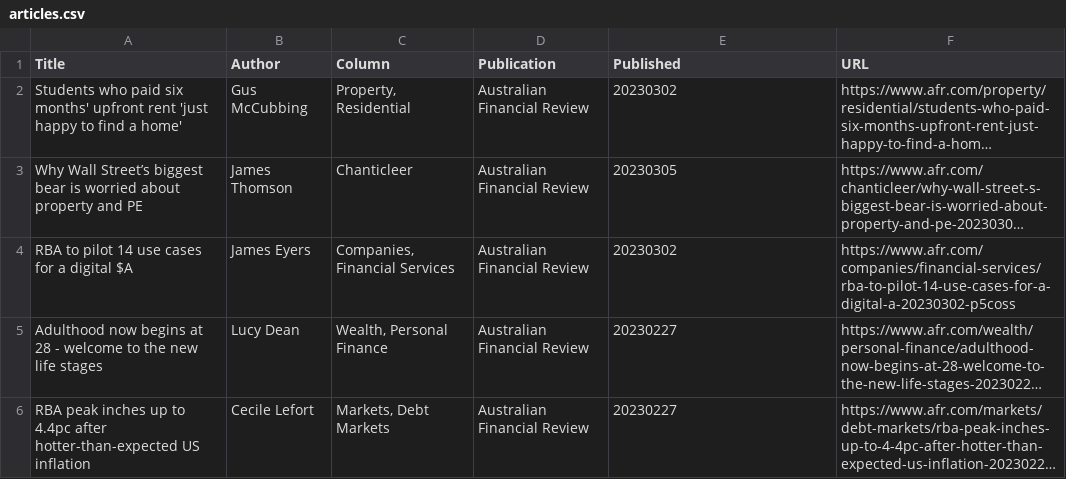
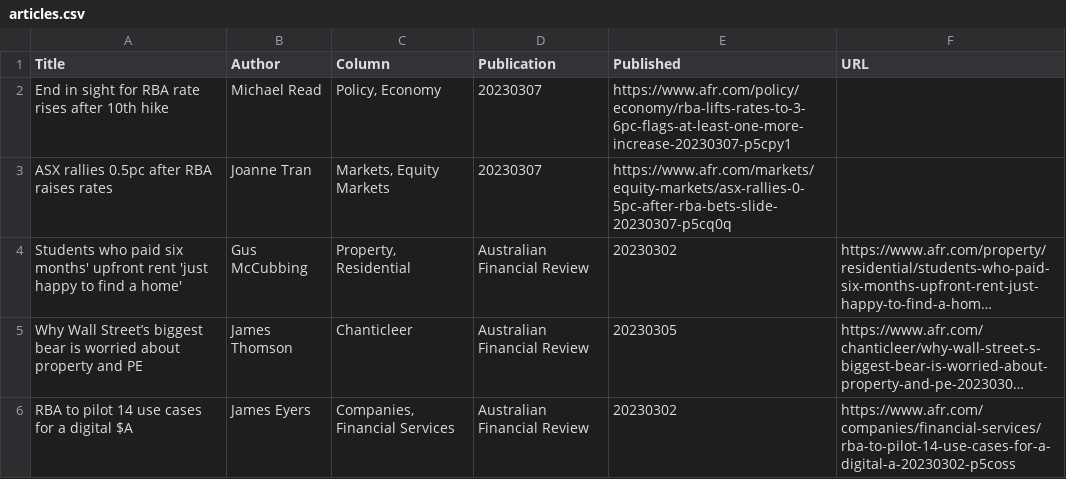
Before and after one commit to jaymarichua/afr-metadata, a CSV file: articles.csv, drawn as a sheet; only a part is shown; the shorter side is filled out with more unchanged rows; long unchanged cells end in …; the diff names each change by its address in the sheet, - before the commit and + after, or states it on an @@ line.

Commit message:
Update articles.csv

```diff
--- a/articles.csv
+++ b/articles.csv
+row 2: End in sight for RBA rate rises after 10th hike | Michael Read | Policy, Economy | 20230307 | https://www.afr.com/policy/economy/rba-lifts-rates-to-3-6pc-flags-at-least-one-more-increase-20230307-p5cpy1
+row 3: ASX rallies 0.5pc after RBA raises rates | Joanne Tran | Markets, Equity Markets | 20230307 | https://www.afr.com/markets/equity-markets/asx-rallies-0-5pc-after-rba-bets-slide-20230307-p5cq0q
```
